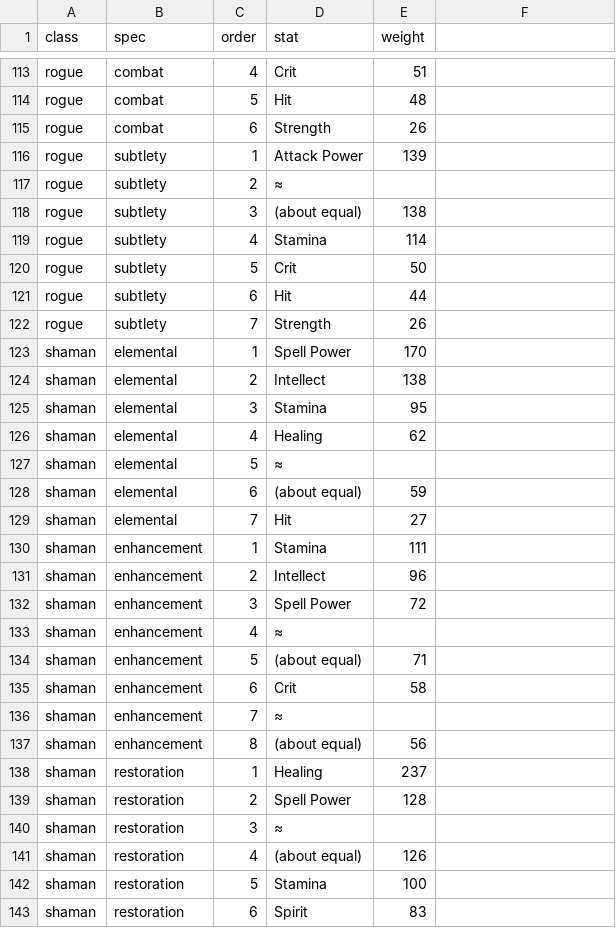
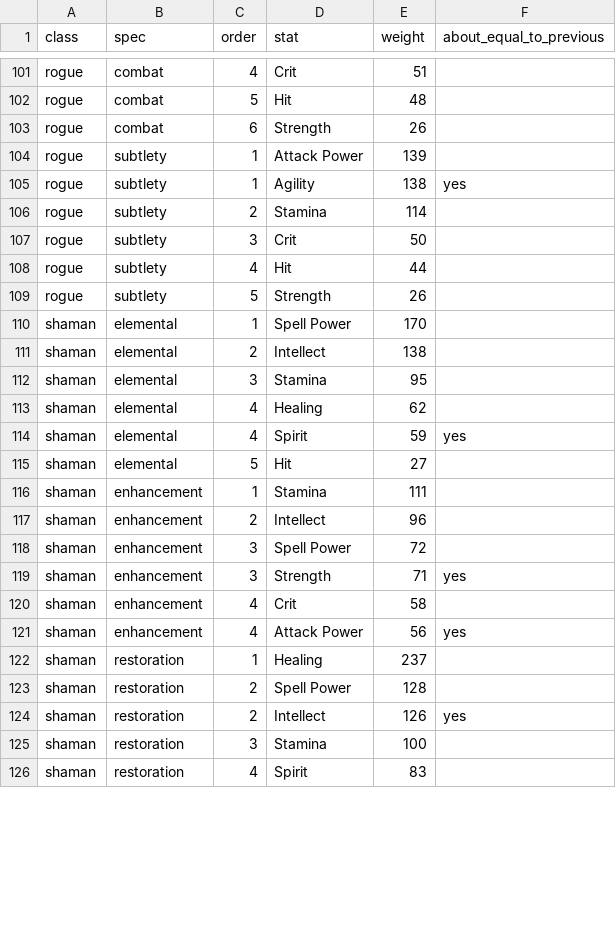
Before and after one commit to pjerra/TortoiseBots, a CSV file: forever/data/aotc/stat-priority-60.csv, drawn as a sheet; only a part is shown, gaps mark what is left out; the diff covers the shown part only.

Commit message:
aotc stat priority: keep stats marked about equal

```diff
--- a/forever/data/aotc/stat-priority-60.csv
+++ b/forever/data/aotc/stat-priority-60.csv
@@ -1 +1 @@
-class,spec,order,stat,weight
+class,spec,order,stat,weight,about_equal_to_previous
@@ -117,6 +105,5 @@ rogue,subtlety,1,Attack Power,139
-rogue,subtlety,2,≈,
-rogue,subtlety,3,(about equal),138
-rogue,subtlety,4,Stamina,114
-rogue,subtlety,5,Crit,50
-rogue,subtlety,6,Hit,44
-rogue,subtlety,7,Strength,26
+rogue,subtlety,1,Agility,138,yes
+rogue,subtlety,2,Stamina,114,
+rogue,subtlety,3,Crit,50,
+rogue,subtlety,4,Hit,44,
+rogue,subtlety,5,Strength,26,
@@ -127,3 +114,2 @@ shaman,elemental,4,Healing,62
-shaman,elemental,5,≈,
-shaman,elemental,6,(about equal),59
-shaman,elemental,7,Hit,27
+shaman,elemental,4,Spirit,59,yes
+shaman,elemental,5,Hit,27,
@@ -133,5 +119,3 @@ shaman,enhancement,3,Spell Power,72
-shaman,enhancement,4,≈,
-shaman,enhancement,5,(about equal),71
-shaman,enhancement,6,Crit,58
-shaman,enhancement,7,≈,
-shaman,enhancement,8,(about equal),56
+shaman,enhancement,3,Strength,71,yes
+shaman,enhancement,4,Crit,58,
+shaman,enhancement,4,Attack Power,56,yes
@@ -140,4 +124,3 @@ shaman,restoration,2,Spell Power,128
-shaman,restoration,3,≈,
-shaman,restoration,4,(about equal),126
-shaman,restoration,5,Stamina,100
-shaman,restoration,6,Spirit,83
+shaman,restoration,2,Intellect,126,yes
+shaman,restoration,3,Stamina,100,
+shaman,restoration,4,Spirit,83,
```
Also changed, not shown: 14 removed rows and 64 edited cells elsewhere in this file, 3 other files.
